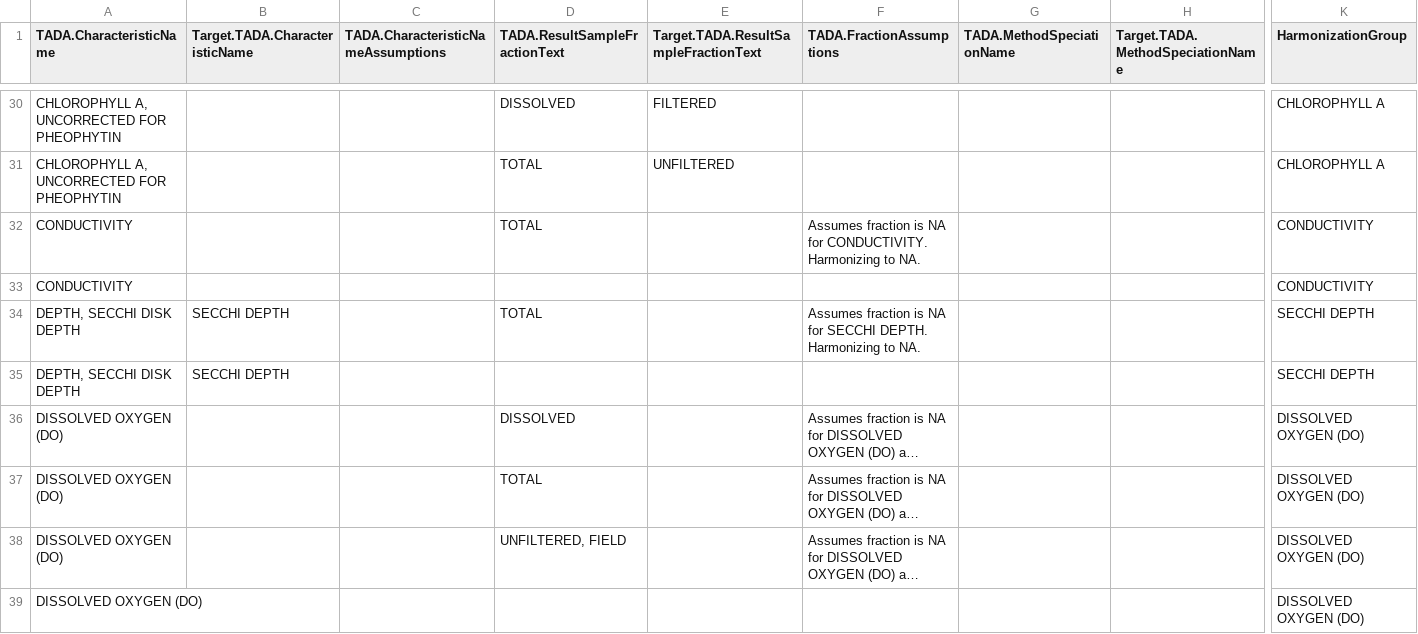
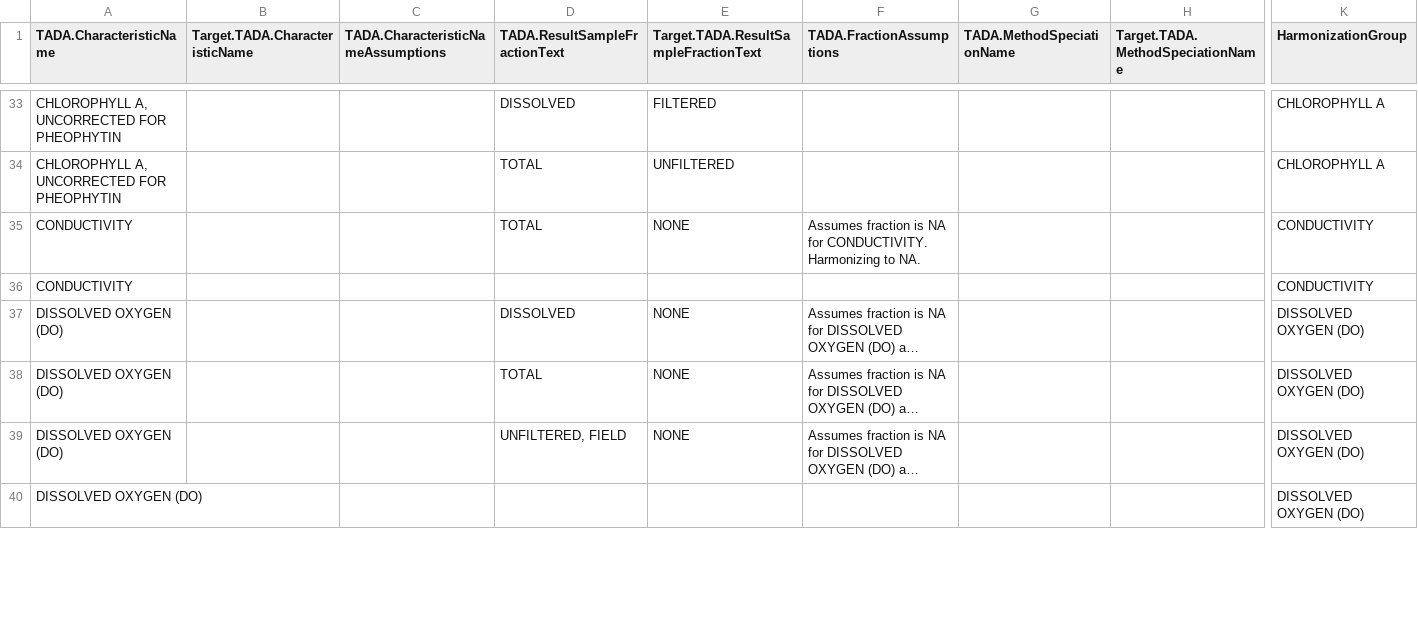
Before and after one commit to Lake-Superior-Reserve/ls_habs_synthesis, a CSV file: ref/wqp_Synonym_Reference_Table.csv, drawn as a sheet; only a part is shown, gaps mark what is left out; long unchanged cells end in …; removed rows and columns are numbered as before the commit, all else as after; rows hold the shown columns only; the diff covers the shown part only; the diff names each change by its address in the sheet, - before the commit and + after, or states it on an @@ line.

Commit message:
2025 data for lsnerr, nwis, wqp, nbdc

```diff
--- a/ref/wqp_Synonym_Reference_Table.csv
+++ b/ref/wqp_Synonym_Reference_Table.csv
-E35: (empty)
+E35: NONE
-row 34: DEPTH, SECCHI DISK DEPTH | SECCHI DEPTH |  | TOTAL |  | Assumes fraction is NA for SECCHI DEPTH. Harmonizing to NA. |  |  | SECCHI DEPTH
-row 35: DEPTH, SECCHI DISK DEPTH | SECCHI DEPTH |  |  |  |  |  |  | SECCHI DEPTH
-E37:E39: (empty)
+E37:E39: NONE
```
Also changed, not shown: 9 added rows, 2 removed rows and 7 edited cells elsewhere in this file, 22 other files.
